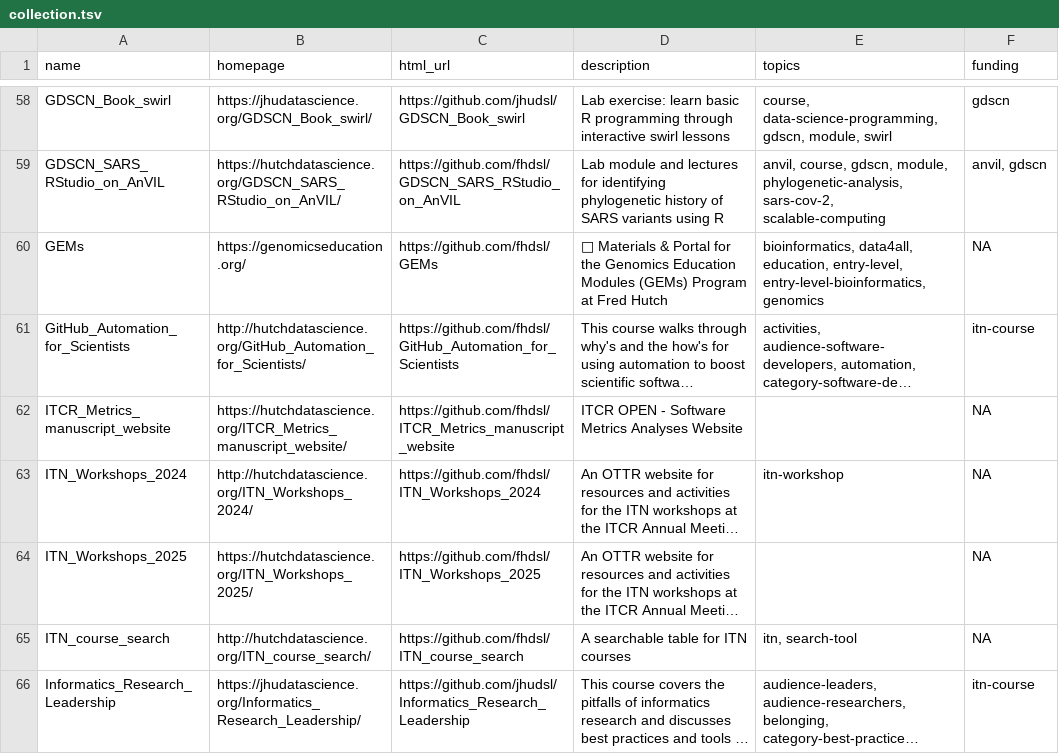
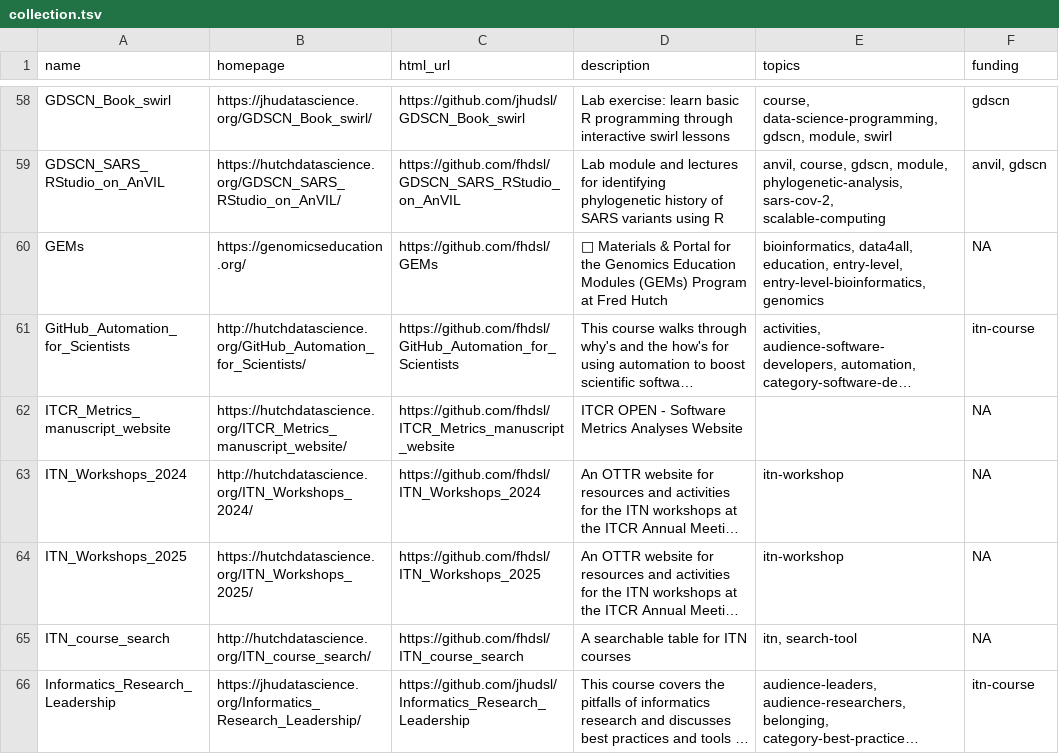
Before and after one commit to fhdsl/DaSL_Collection, a TSV file: resources/collection.tsv, drawn as a sheet; only a part is shown, gaps mark what is left out; long unchanged cells end in …; the diff names each change by its address in the sheet, - before the commit and + after, or states it on an @@ line.

Commit message:
Add collection file

```diff
--- a/resources/collection.tsv
+++ b/resources/collection.tsv
-E64 (topics): (empty)
+E64 (topics): itn-workshop
```
